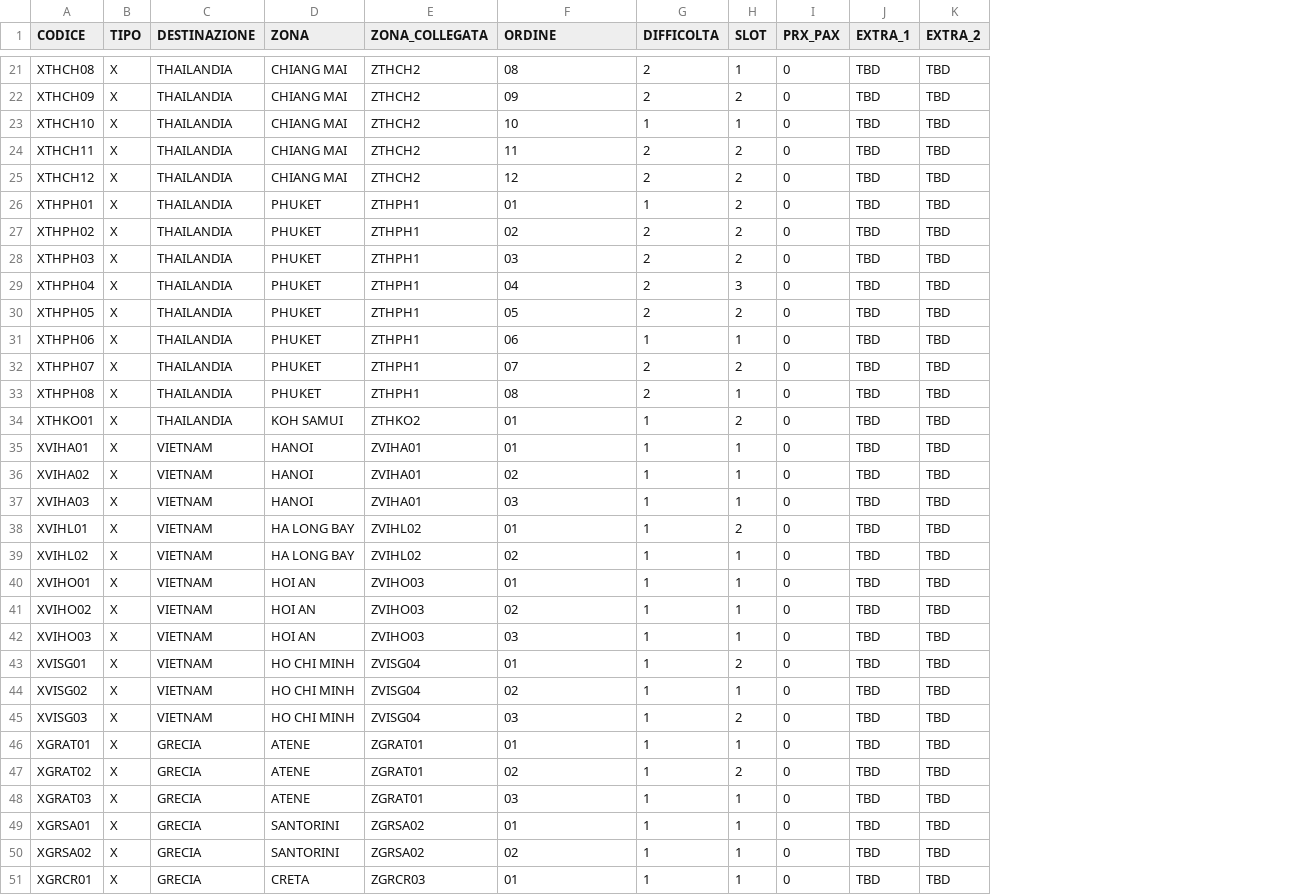
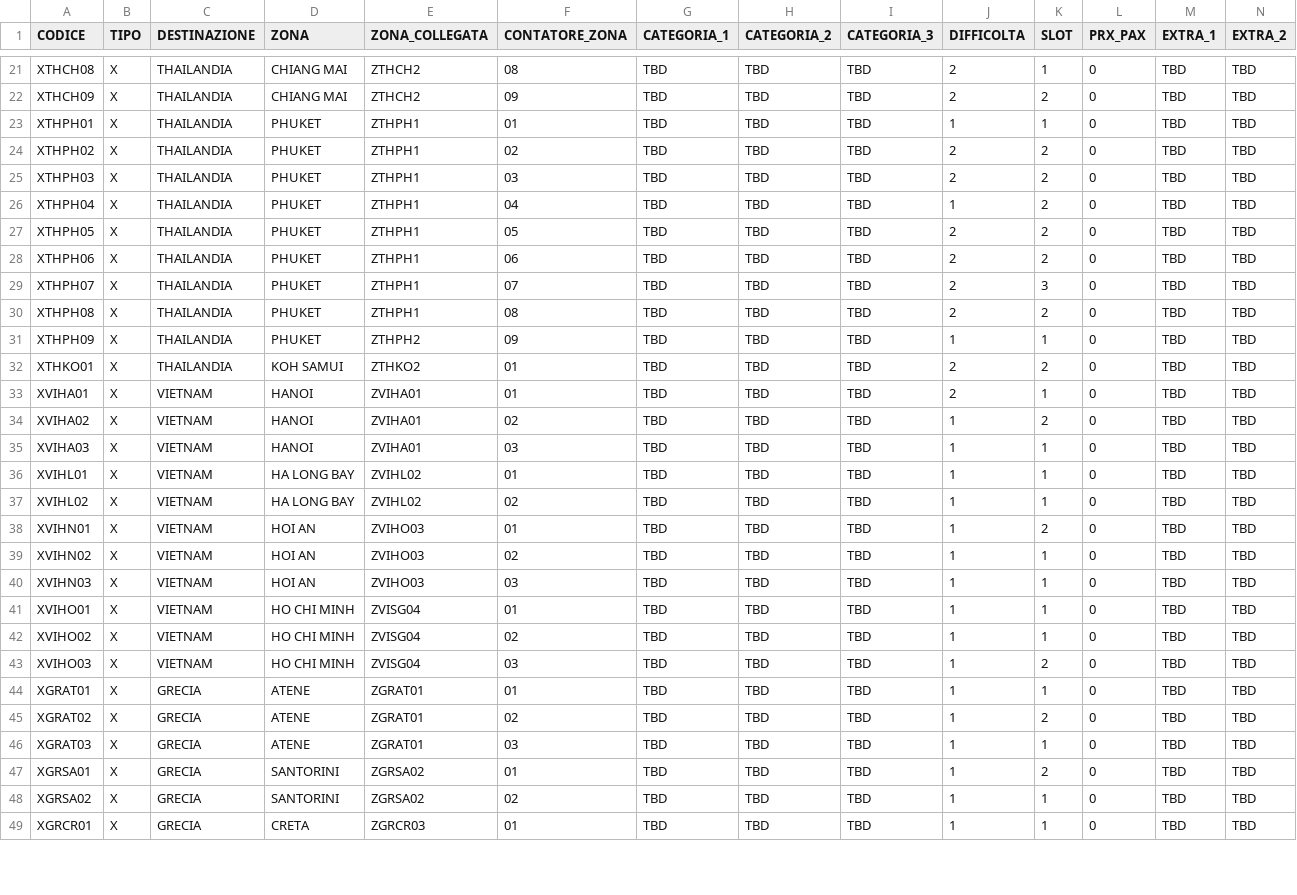
Before and after one commit to SBAM-soft/trave-crew-v.2, a CSV file: public/data/esperienze_tech.csv, drawn as a sheet; only a part is shown, gaps mark what is left out; removed rows and columns are numbered as before the commit, all else as after; rows hold the shown columns only; the diff covers the shown part only; the diff names each change by its address in the sheet, - before the commit and + after, or states it on an @@ line.

```diff
--- a/public/data/esperienze_tech.csv
+++ b/public/data/esperienze_tech.csv
+column G (CATEGORIA_1), rows 21-30: all TBD; rows 32-49: all TBD
+column H (CATEGORIA_2), rows 21-30: all TBD; rows 32-49: all TBD
+column I (CATEGORIA_3), rows 21-30: all TBD; rows 32-49: all TBD
-F1: ORDINE
+F1: CONTATORE_ZONA
-row 23: XTHCH10 | X | THAILANDIA | CHIANG MAI | ZTHCH2 | 10 | 1 | 1 | 0 | TBD | TBD
-row 24: XTHCH11 | X | THAILANDIA | CHIANG MAI | ZTHCH2 | 11 | 2 | 2 | 0 | TBD | TBD
-row 25: XTHCH12 | X | THAILANDIA | CHIANG MAI | ZTHCH2 | 12 | 2 | 2 | 0 | TBD | TBD
-K23 (SLOT): 2
+K23 (SLOT): 1
-J26 (DIFFICOLTA): 2
+J26 (DIFFICOLTA): 1
-K26 (SLOT): 3
+K26 (SLOT): 2
-J28 (DIFFICOLTA): 1
+J28 (DIFFICOLTA): 2
-K28 (SLOT): 1
+K28 (SLOT): 2
-K29 (SLOT): 2
+K29 (SLOT): 3
-K30 (SLOT): 1
+K30 (SLOT): 2
+row 31: XTHPH09 | X | THAILANDIA | PHUKET | ZTHPH2 | 09 | TBD | TBD | TBD | 1 | 1 | 0 | TBD | TBD
-J32:J33 (DIFFICOLTA): 1
+J32:J33 (DIFFICOLTA): 2
-K34 (SLOT): 1
+K34 (SLOT): 2
-K36 (SLOT): 2
+K36 (SLOT): 1
-A38 (CODICE): XVIHO01
+A38 (CODICE): XVIHN01
-K38 (SLOT): 1
+K38 (SLOT): 2
-A39 (CODICE): XVIHO02
+A39 (CODICE): XVIHN02
-A40 (CODICE): XVIHO03
+A40 (CODICE): XVIHN03
-A41 (CODICE): XVISG01
+A41 (CODICE): XVIHO01
-K41 (SLOT): 2
+K41 (SLOT): 1
-A42 (CODICE): XVISG02
+A42 (CODICE): XVIHO02
-A43 (CODICE): XVISG03
+A43 (CODICE): XVIHO03
-K47 (SLOT): 1
+K47 (SLOT): 2
```
Also changed, not shown: 2 added rows and 23 edited cells elsewhere in this file, public/data/costi_accessori_tech.csv, public/data/esperienze_copy.csv, 17 other files.
